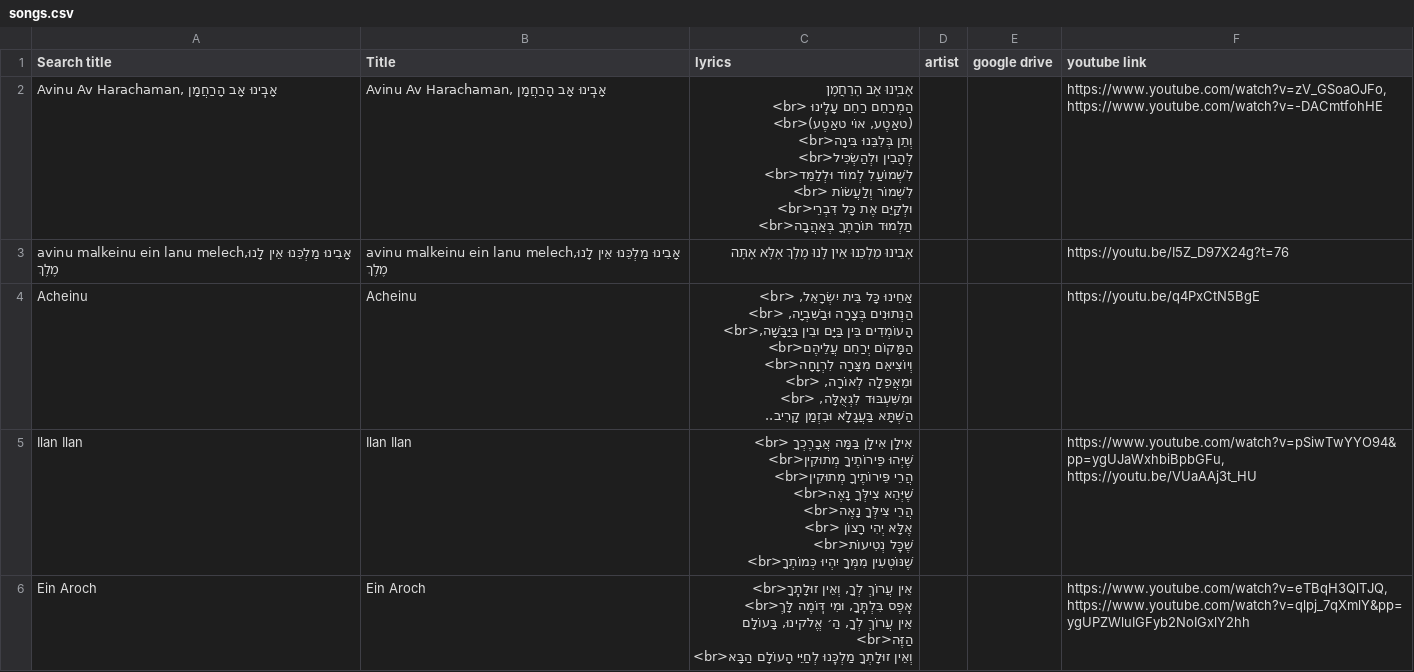
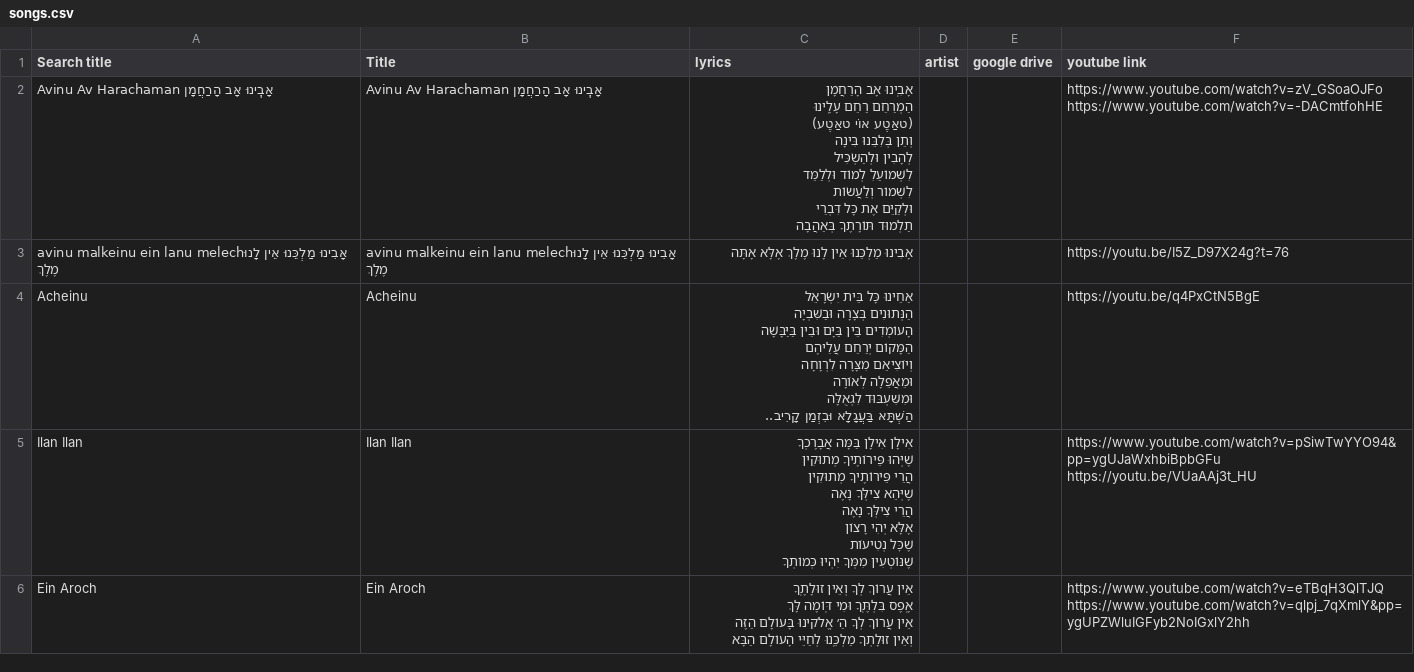
Before and after one commit to isaacngordon/niggun-sheet, a CSV file: data/songs.csv, drawn as a sheet; only a part is shown; the diff covers the shown part only.

Commit message:
revamped sheet builder 90% complete
vastly improved sheet builder. now includes auto scaling and auto columns

```diff
--- a/data/songs.csv
+++ b/data/songs.csv
@@ -1,31 +1,31 @@
 Search title,Title,lyrics,artist,google drive,youtube link
-"Avinu Av Harachaman, אָבִֽינוּ אָב הָרַחֲמָן","Avinu Av Harachaman, אָבִֽינוּ אָב הָרַחֲמָן","אָבִֽינוּ אָב הָרַחֲמָן
-הַמְרַחֵם רַחֵם עָלֵֽינוּ <br>
-(טאַטֶע, אוֹי טאַטֶע)<br>
-וְתֵן בְּלִבֵּנוּ בִּינָה<br>
-לְהָבִין וּלְהַשְׂכִּיל<br>
-לִשְׁמוֹעַלִ לְמוֹד וּלְלַמֵּד<br>
-לִשְׁמוֹר  וְלַעֲשׂוֹת <br>
-וּלְקַיֵּם אֶת כָּל דִּבְרֵי<br>
-תַלְמוּד תּוֹרָתֶךָ בְּאַהֲבָה<br>",,,"https://www.youtube.com/watch?v=zV_GSoaOJFo, https://www.youtube.com/watch?v=-DACmtfohHE"
-"avinu malkeinu ein lanu melech,אָבִינוּ מַלְכֵּנוּ אֵין לָנוּ מֶלֶךְ","avinu malkeinu ein lanu melech,אָבִינוּ מַלְכֵּנוּ אֵין לָנוּ מֶלֶךְ",אָבִינוּ מַלְכֵּנוּ אֵין לָנוּ מֶלֶךְ אֶלָּא אָתָּה,,,https://youtu.be/I5Z_D97X24g?t=76
-Acheinu,Acheinu,"אַחֵינוּ כָּל בֵּית יִשְׂרָאֵל, <br>
-הַנְּתוּנִים בְּצָרָה וּבַשִּׁבְיָה, <br>
-הָעוֹמְדִים בֵּין בַּיָּם וּבֵין בַּיַּבָּשָׁה,<br>
-הַמָּקוֹם יְרַחֵם עֲלֵיהֶם<br>
-וְיוֹצִיאֵם מִצָּרָה לִרְוָחָה<br>
-וּמֵאֲפֵלָה לְאוֹרָה, <br>
-וּמִשִּׁעְבּוּד לִגְאֻלָּה, <br>
-הַשְׁתָּא בַּעֲגָלָא וּבִזְמַן קָרִיב.. ",,,https://youtu.be/q4PxCtN5BgE
-Ilan Ilan,Ilan Ilan,"אִילָן אִילָן בַּמָּה אֲבָרֶכְךָ <br>
-שֶׁיְּהוּ פֵּירוֹתֶיךָ מְתוּקִין<br>
-הֲרֵי פֵּירוֹתֶיךָ מְתוּקִין<br>
-שֶׁיְּהֵא צִילְּךָ נָאֶה<br>
-הֲרֵי צִילְּךָ נָאֶה<br>
-אֶלָּא יְהִי רָצוֹן <br>
-שֶׁכׇּל נְטִיעוֹת<br>
-שֶׁנּוֹטְעִין מִמְּךָ יִהְיוּ כְּמוֹתְךָ<br>",,,"https://www.youtube.com/watch?v=pSiwTwYYO94&pp=ygUJaWxhbiBpbGFu, https://youtu.be/VUaAAj3t_HU"
-Ein Aroch,Ein Aroch,"אֵין עֲרוֹךְ לְךָ, וְאֵין זוּלָתֶֽךָ<br>
-אֶֽפֶס בִּלְתֶּֽךָ, וּמִי דּֽוֹמֶה לָּךְ<br>
-אֵין עֲרוֹךְ לְךָ, הַ׳ אֱלֹקינוּ, בָּעוֹלָם הַזֶּה<br>
- וְאֵין זוּלָתְךָ מַלְכֵּֽנוּ לְחַיֵּי הָעוֹלָם הַבָּא<br>",,,"https://www.youtube.com/watch?v=eTBqH3QlTJQ, https://www.youtube.com/watch?v=qlpj_7qXmlY&pp=ygUPZWluIGFyb2NoIGxlY2hh"
+Avinu Av Harachaman אָבִֽינוּ אָב הָרַחֲמָן,Avinu Av Harachaman אָבִֽינוּ אָב הָרַחֲמָן,"אָבִֽינוּ אָב הָרַחֲמָן
+הַמְרַחֵם רַחֵם עָלֵֽינוּ
+(טאַטֶע אוֹי טאַטֶע)
+וְתֵן בְּלִבֵּנוּ בִּינָה
+לְהָבִין וּלְהַשְׂכִּיל
+לִשְׁמוֹעַלִ לְמוֹד וּלְלַמֵּד
+לִשְׁמוֹר  וְלַעֲשׂוֹת
+וּלְקַיֵּם אֶת כָּל דִּבְרֵי
+תַלְמוּד תּוֹרָתֶךָ בְּאַהֲבָה",,,https://www.youtube.com/watch?v=zV_GSoaOJFo https://www.youtube.com/watch?v=-DACmtfohHE
+avinu malkeinu ein lanu melechאָבִינוּ מַלְכֵּנוּ אֵין לָנוּ מֶלֶךְ,avinu malkeinu ein lanu melechאָבִינוּ מַלְכֵּנוּ אֵין לָנוּ מֶלֶךְ,אָבִינוּ מַלְכֵּנוּ אֵין לָנוּ מֶלֶךְ אֶלָּא אָתָּה,,,https://youtu.be/I5Z_D97X24g?t=76
+Acheinu,Acheinu,"אַחֵינוּ כָּל בֵּית יִשְׂרָאֵל
+הַנְּתוּנִים בְּצָרָה וּבַשִּׁבְיָה
+הָעוֹמְדִים בֵּין בַּיָּם וּבֵין בַּיַּבָּשָׁה
+הַמָּקוֹם יְרַחֵם עֲלֵיהֶם
+וְיוֹצִיאֵם מִצָּרָה לִרְוָחָה
+וּמֵאֲפֵלָה לְאוֹרָה
+וּמִשִּׁעְבּוּד לִגְאֻלָּה
+הַשְׁתָּא בַּעֲגָלָא וּבִזְמַן קָרִיב.. ",,,https://youtu.be/q4PxCtN5BgE
+Ilan Ilan,Ilan Ilan,"אִילָן אִילָן בַּמָּה אֲבָרֶכְךָ
+שֶׁיְּהוּ פֵּירוֹתֶיךָ מְתוּקִין
+הֲרֵי פֵּירוֹתֶיךָ מְתוּקִין
+שֶׁיְּהֵא צִילְּךָ נָאֶה
+הֲרֵי צִילְּךָ נָאֶה
+אֶלָּא יְהִי רָצוֹן
+שֶׁכׇּל נְטִיעוֹת
+שֶׁנּוֹטְעִין מִמְּךָ יִהְיוּ כְּמוֹתְךָ",,,https://www.youtube.com/watch?v=pSiwTwYYO94&pp=ygUJaWxhbiBpbGFu https://youtu.be/VUaAAj3t_HU
+Ein Aroch,Ein Aroch,"אֵין עֲרוֹךְ לְךָ וְאֵין זוּלָתֶֽךָ
+אֶֽפֶס בִּלְתֶּֽךָ וּמִי דּֽוֹמֶה לָּךְ
+אֵין עֲרוֹךְ לְךָ הַ׳ אֱלֹקינוּ בָּעוֹלָם הַזֶּה
+ וְאֵין זוּלָתְךָ מַלְכֵּֽנוּ לְחַיֵּי הָעוֹלָם הַבָּא",,,https://www.youtube.com/watch?v=eTBqH3QlTJQ https://www.youtube.com/watch?v=qlpj_7qXmlY&pp=ygUPZWluIGFyb2NoIGxlY2hh
```
Also changed, not shown: 1 removed row and 113 edited cells elsewhere in this file, 3 other files.
